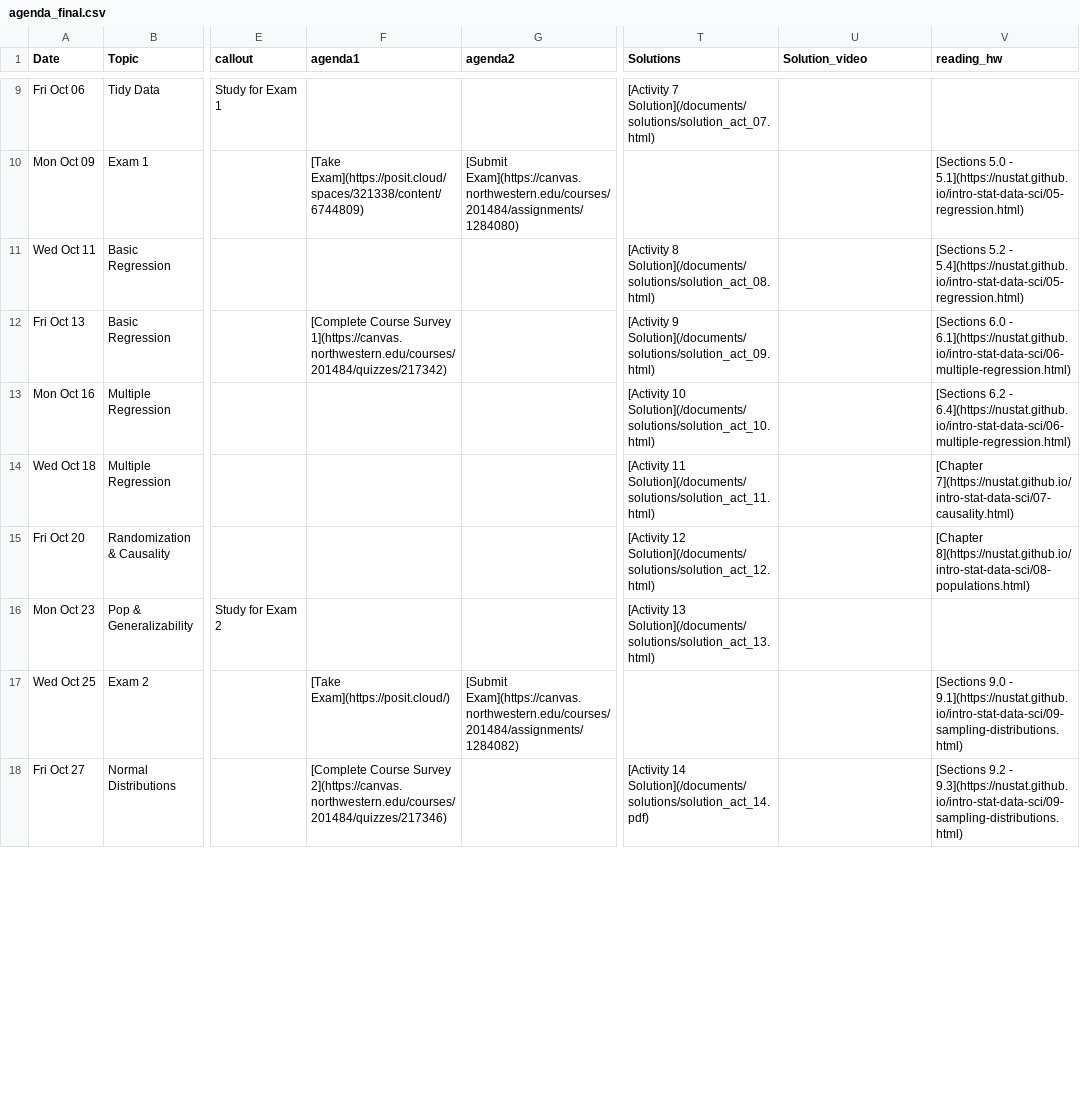
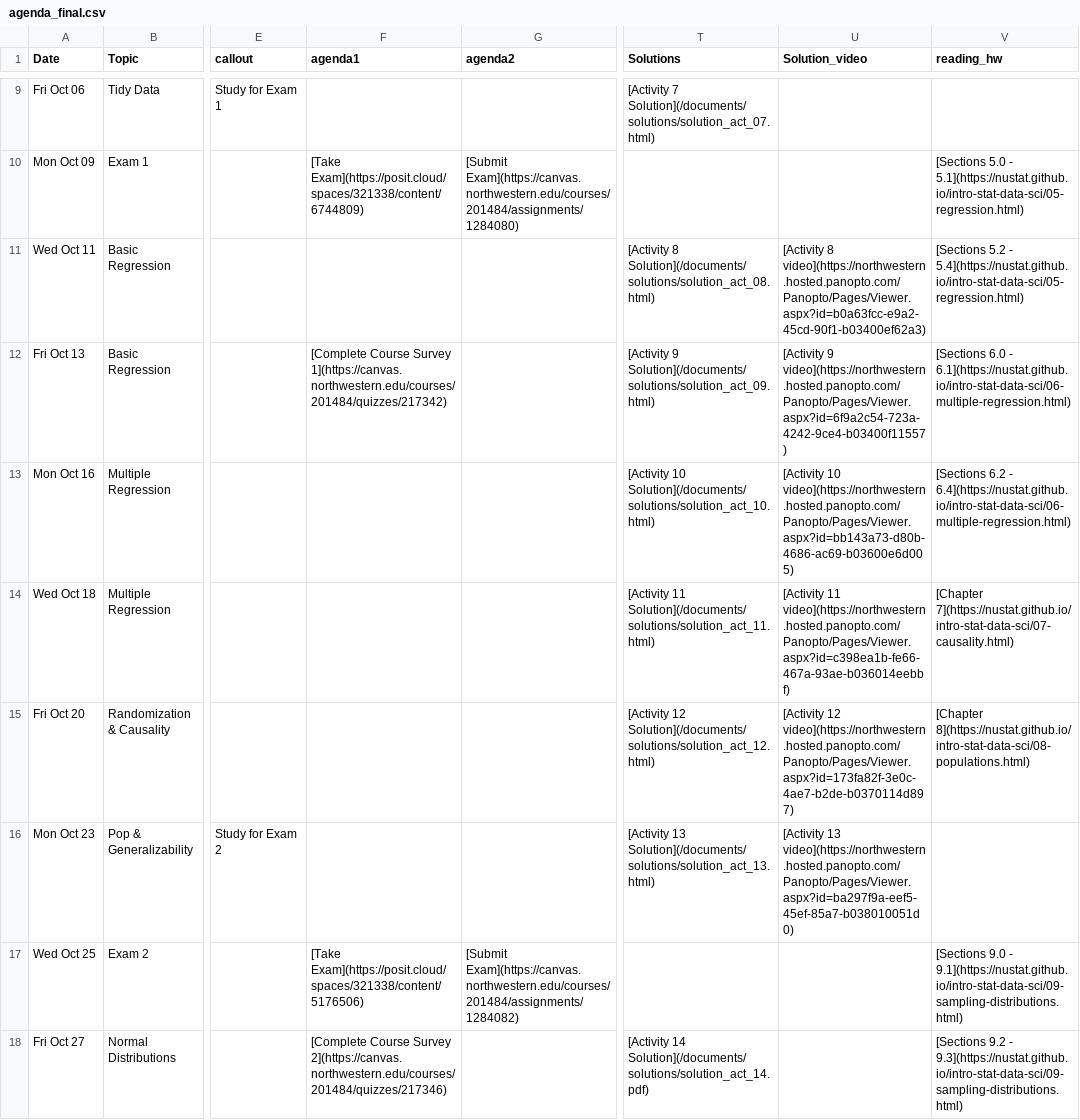
Before and after one commit to arvindkrishna87/stat202_website, a CSV file: documents/agenda_final.csv, drawn as a sheet; only a part is shown, gaps mark what is left out; the diff covers the shown part only; the diff names each change by its address in the sheet, - before the commit and + after, or states it on an @@ line.

Commit message:
lecture video update

```diff
--- a/documents/agenda_final.csv
+++ b/documents/agenda_final.csv
-U11 (Solution_video): (empty)
+U11 (Solution_video): [Activity 8 video](https://northwestern.hosted.panopto.com/Panopto/Pages/Viewer.aspx?id=b0a63fcc-e9a2-45cd-90f1-b03400ef62a3)
-U12 (Solution_video): (empty)
+U12 (Solution_video): [Activity 9 video](https://northwestern.hosted.panopto.com/Panopto/Pages/Viewer.aspx?id=6f9a2c54-723a-4242-9ce4-b03400f11557)
-U13 (Solution_video): (empty)
+U13 (Solution_video): [Activity 10 video](https://northwestern.hosted.panopto.com/Panopto/Pages/Viewer.aspx?id=bb143a73-d80b-4686-ac69-b03600e6d005)
-U14 (Solution_video): (empty)
+U14 (Solution_video): [Activity 11 video](https://northwestern.hosted.panopto.com/Panopto/Pages/Viewer.aspx?id=c398ea1b-fe66-467a-93ae-b036014eebbf)
-U15 (Solution_video): (empty)
+U15 (Solution_video): [Activity 12 video](https://northwestern.hosted.panopto.com/Panopto/Pages/Viewer.aspx?id=173fa82f-3e0c-4ae7-b2de-b0370114d897)
-U16 (Solution_video): (empty)
+U16 (Solution_video): [Activity 13 video](https://northwestern.hosted.panopto.com/Panopto/Pages/Viewer.aspx?id=ba297f9a-eef5-45ef-85a7-b038010051d0)
-F17 (agenda1): [Take Exam](https://posit.cloud/)
+F17 (agenda1): [Take Exam](https://posit.cloud/spaces/321338/content/5176506)
```
Also changed, not shown: 7 edited cells elsewhere in this file, documents/course-schedule.csv, 19 other files.
